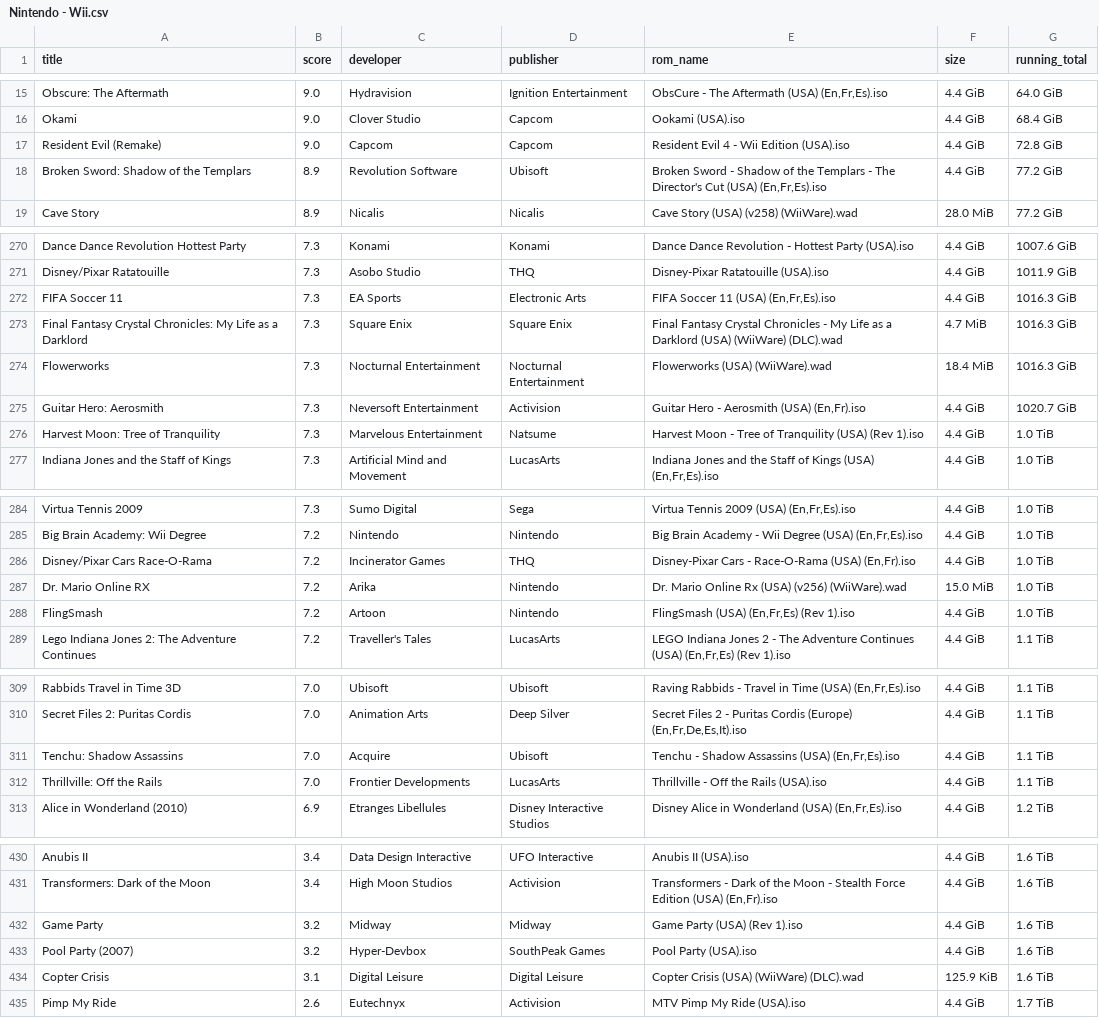
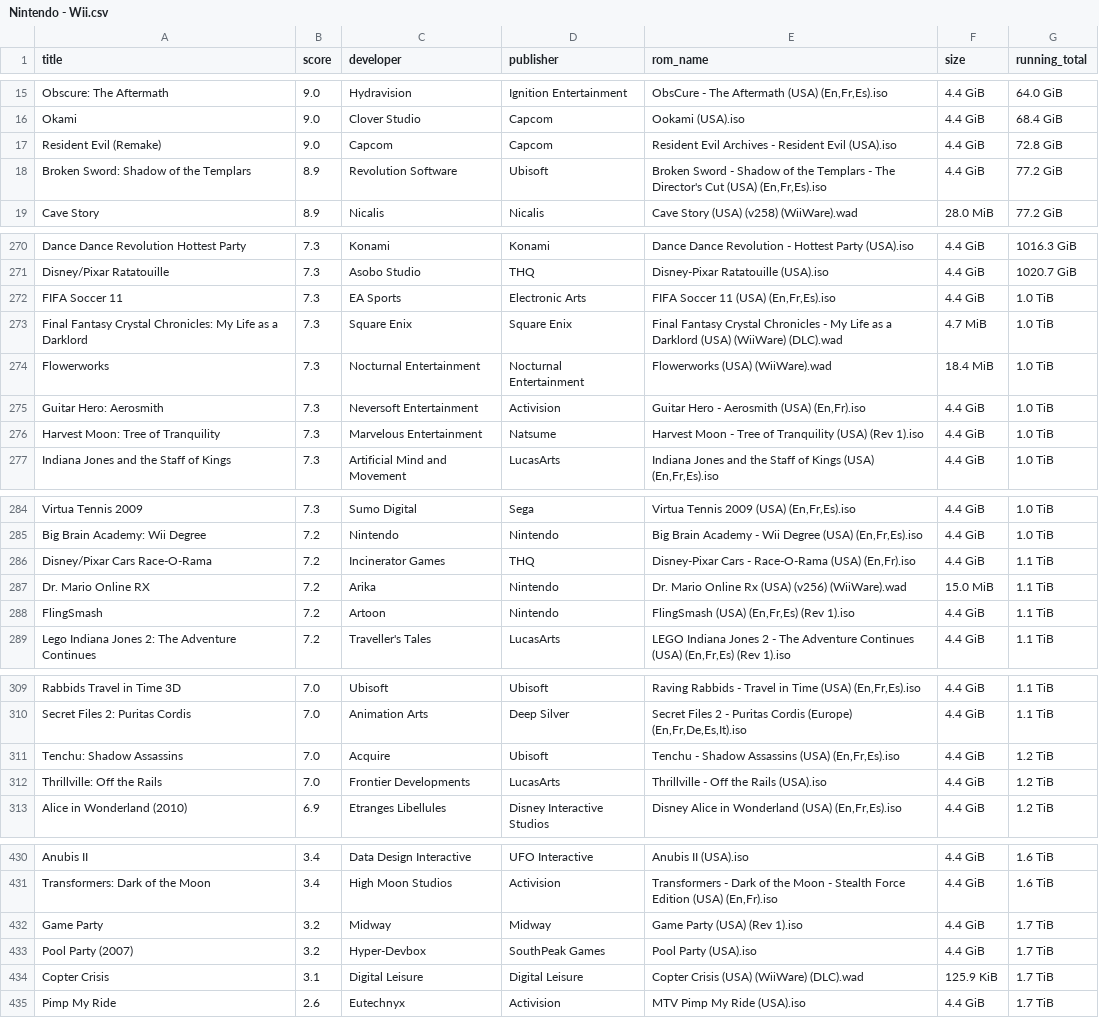
Before and after one commit to claabs/top-games-size, a CSV file: game_lists/all/best_critic_4_user_10/Nintendo - Wii.csv, drawn as a sheet; only a part is shown, gaps mark what is left out; the diff covers the shown part only; the diff names each change by its address in the sheet, - before the commit and + after, or states it on an @@ line.

```diff
--- a/game_lists/all/best_critic_4_user_10/Nintendo - Wii.csv
+++ b/game_lists/all/best_critic_4_user_10/Nintendo - Wii.csv
-E17 (rom_name): Resident Evil 4 - Wii Edition (USA).iso
+E17 (rom_name): Resident Evil Archives - Resident Evil (USA).iso
-G270 (running_total): 1007.6 GiB
+G270 (running_total): 1016.3 GiB
-G271 (running_total): 1011.9 GiB
+G271 (running_total): 1020.7 GiB
-G272:G274 (running_total): 1016.3 GiB
+G272:G274 (running_total): 1.0 TiB
-G275 (running_total): 1020.7 GiB
+G275 (running_total): 1.0 TiB
-G286:G288 (running_total): 1.0 TiB
+G286:G288 (running_total): 1.1 TiB
-G311:G312 (running_total): 1.1 TiB
+G311:G312 (running_total): 1.2 TiB
-G432:G434 (running_total): 1.6 TiB
+G432:G434 (running_total): 1.7 TiB
```
Also changed, not shown: 67 edited cells elsewhere in this file, game_lists/all/best_critic_4/Nintendo - GameCube.csv, game_lists/all/best_critic_4/Nintendo - Wii.csv, 8 other files.
